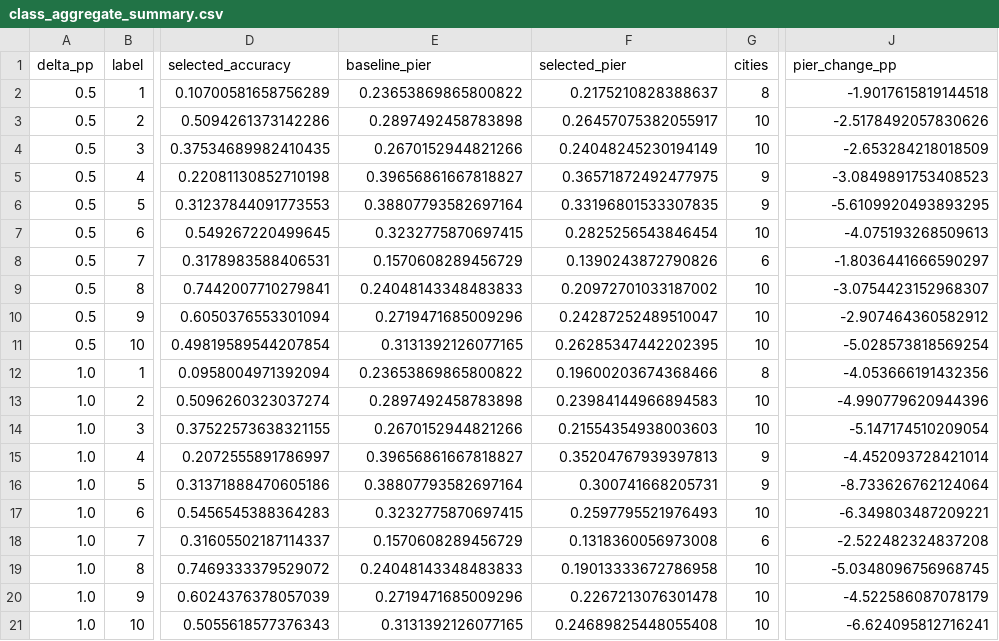
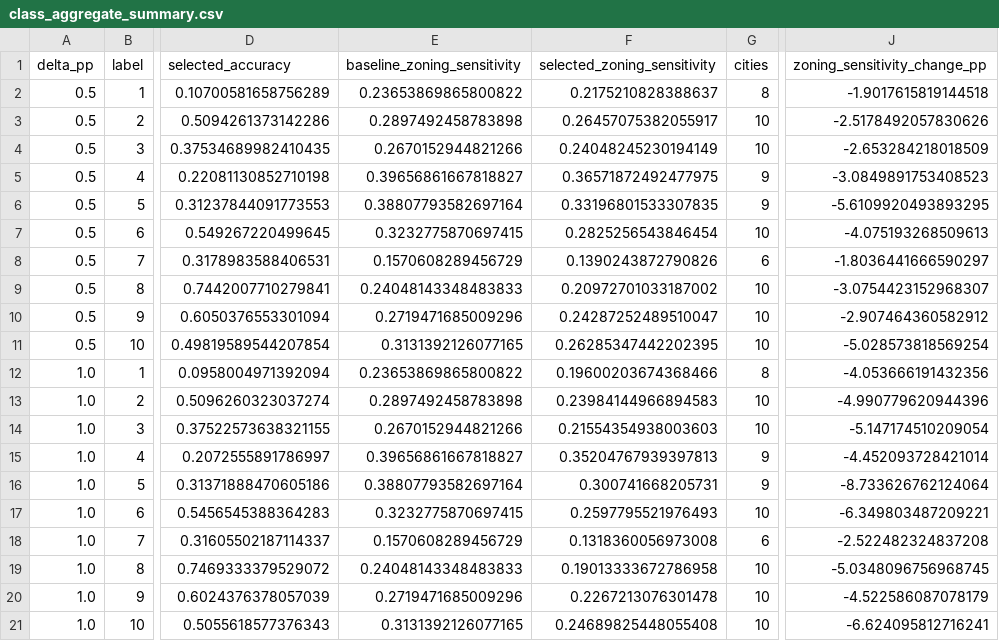
Before and after one commit to Zucker-494/so2sat-lcz-analysis, a CSV file: results/final_hgb_confirmation/class_aggregate_summary.csv, drawn as a sheet; only a part is shown, gaps mark what is left out; the diff names each change by its address in the sheet, - before the commit and + after, or states it on an @@ line.

Commit message:
Align final result column names with zoning sensitivity

```diff
--- a/results/final_hgb_confirmation/class_aggregate_summary.csv
+++ b/results/final_hgb_confirmation/class_aggregate_summary.csv
-E1: baseline_pier
+E1: baseline_zoning_sensitivity
-F1: selected_pier
+F1: selected_zoning_sensitivity
-J1: pier_change_pp
+J1: zoning_sensitivity_change_pp
```
